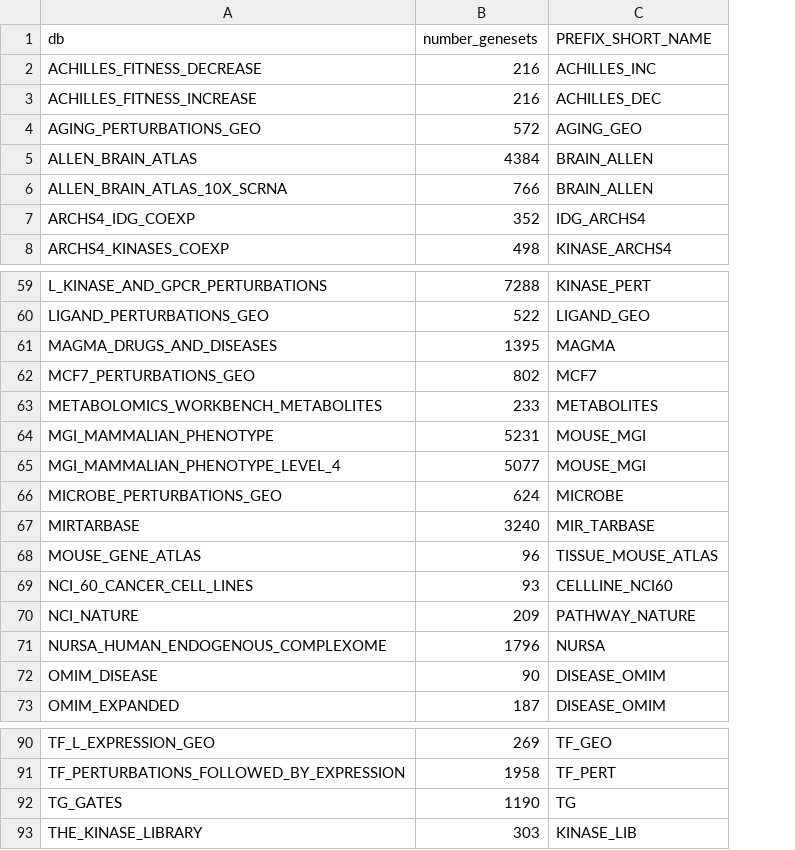
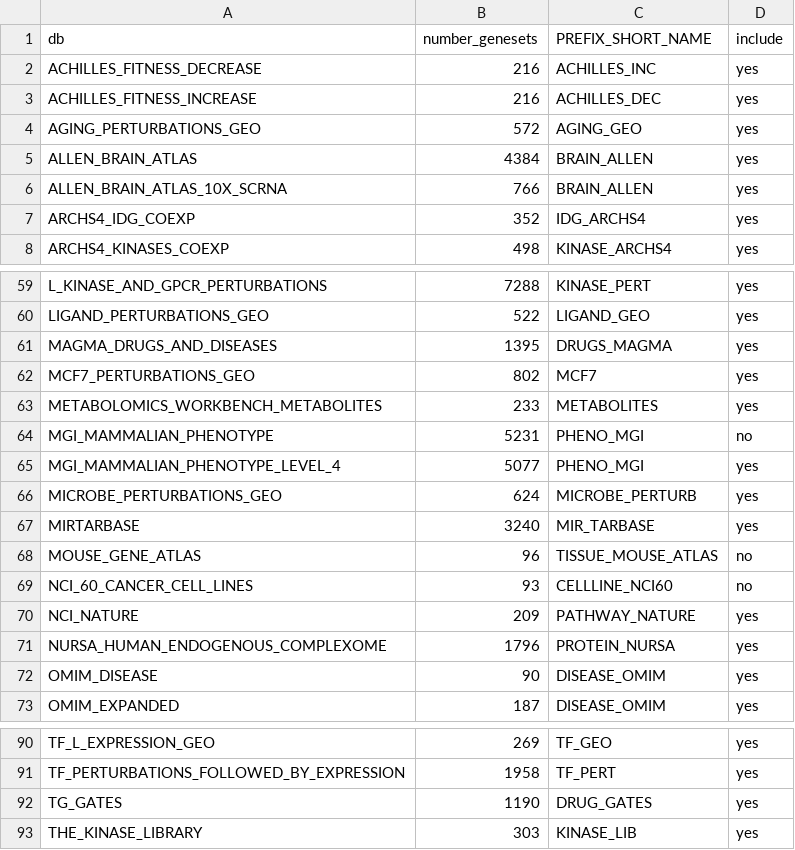
Before and after one commit to bigomics/playdata, a CSV file: data-raw/genesets_map_curated.csv, drawn as a sheet; only a part is shown, gaps mark what is left out; the diff covers the shown part only; the diff names each change by its address in the sheet, - before the commit and + after, or states it on an @@ line.

```diff
--- a/data-raw/genesets_map_curated.csv
+++ b/data-raw/genesets_map_curated.csv
+column D (include), rows 2-8: all yes; rows 59-73: yes | yes | yes | yes | yes | no | yes | yes | yes | no | no | yes | yes | yes | yes; rows 90-93: all yes
-C61 (PREFIX_SHORT_NAME): MAGMA
+C61 (PREFIX_SHORT_NAME): DRUGS_MAGMA
-C64:C65 (PREFIX_SHORT_NAME): MOUSE_MGI
+C64:C65 (PREFIX_SHORT_NAME): PHENO_MGI
-C66 (PREFIX_SHORT_NAME): MICROBE
+C66 (PREFIX_SHORT_NAME): MICROBE_PERTURB
-C71 (PREFIX_SHORT_NAME): NURSA
+C71 (PREFIX_SHORT_NAME): PROTEIN_NURSA
-C92 (PREFIX_SHORT_NAME): TG
+C92 (PREFIX_SHORT_NAME): DRUG_GATES
```
Also changed, not shown: 16 edited cells elsewhere in this file, data-raw/genesets_map.csv, 4 other files.
